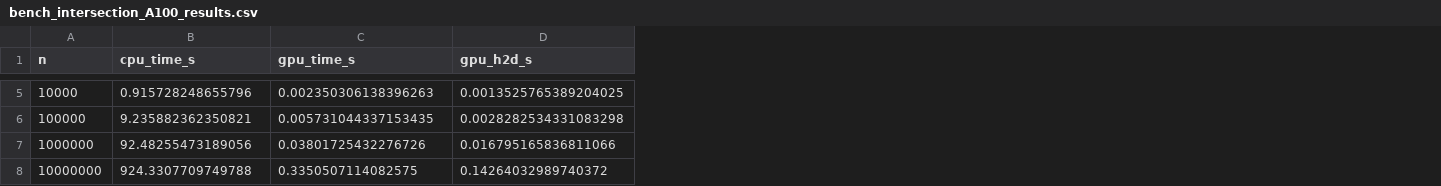
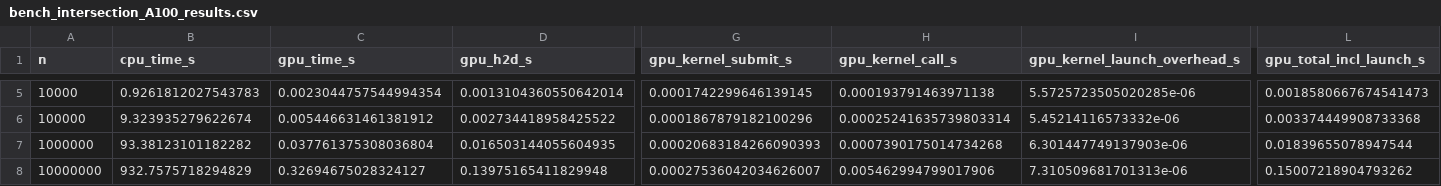
Before and after one commit to ctfl-public/isthmus, a CSV file: examples/GPU speedup test/bench_intersection_A100_results.csv, drawn as a sheet; only a part is shown, gaps mark what is left out; the diff covers the shown part only; the diff names each change by its address in the sheet, - before the commit and + after, or states it on an @@ line.

Commit message:
Add GPU speedup results w overhead

```diff
--- a/examples/GPU speedup test/bench_intersection_A100_results.csv
+++ b/examples/GPU speedup test/bench_intersection_A100_results.csv
+column G (gpu_kernel_submit_s), rows 5-8: 0.0001742299646139145 | 0.0001867879182100296 | 0.00020683184266090393 | 0.00027536042034626007
+column H (gpu_kernel_call_s), rows 5-8: 0.000193791463971138 | 0.00025241635739803314 | 0.0007390175014734268 | 0.005462994799017906
+column I (gpu_kernel_launch_overhead_s), rows 5-8: 5.5725723505020285e-06 | 5.45214116573332e-06 | 6.301447749137903e-06 | 7.310509681701313e-06
+column L (gpu_total_incl_launch_s), rows 5-8: 0.0018580667674541473 | 0.003374449908733368 | 0.01839655078947544 | 0.15007218904793262
-B5 (cpu_time_s): 0.915728248655796
+B5 (cpu_time_s): 0.9261812027543783
-C5 (gpu_time_s): 0.002350306138396263
+C5 (gpu_time_s): 0.0023044757544994354
-D5 (gpu_h2d_s): 0.0013525765389204025
+D5 (gpu_h2d_s): 0.0013104360550642014
-B6 (cpu_time_s): 9.235882362350821
+B6 (cpu_time_s): 9.323935279622674
-C6 (gpu_time_s): 0.005731044337153435
+C6 (gpu_time_s): 0.005446631461381912
-D6 (gpu_h2d_s): 0.0028282534331083298
+D6 (gpu_h2d_s): 0.002734418958425522
-B7 (cpu_time_s): 92.48255473189056
+B7 (cpu_time_s): 93.38123101182282
-C7 (gpu_time_s): 0.03801725432276726
+C7 (gpu_time_s): 0.037761375308036804
-D7 (gpu_h2d_s): 0.016795165836811066
+D7 (gpu_h2d_s): 0.016503144055604935
-B8 (cpu_time_s): 924.3307709749788
+B8 (cpu_time_s): 932.7575718294829
-C8 (gpu_time_s): 0.3350507114082575
+C8 (gpu_time_s): 0.32694675028324127
-D8 (gpu_h2d_s): 0.14264032989740372
+D8 (gpu_h2d_s): 0.13975165411829948
```
Also changed, not shown: 1 removed row and 43 edited cells elsewhere in this file, 6 other files.
